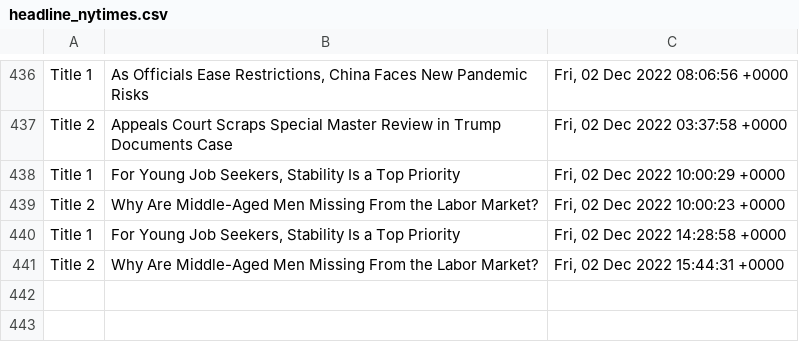
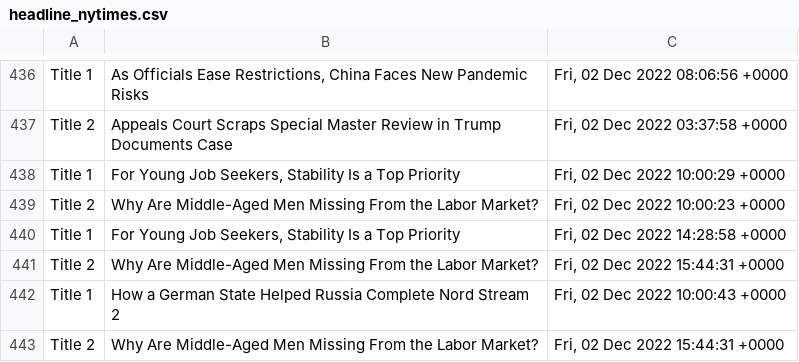
Before and after one commit to drishyatm/news_scrape, a CSV file: headline_nytimes.csv, drawn as a sheet; only a part is shown, gaps mark what is left out.

```diff
--- a/headline_nytimes.csv
+++ b/headline_nytimes.csv
@@ -441 +441,3 @@ Title 1,"For Young Job Seekers, Stability Is a Top Priority","Fri, 02 Dec 2022 1
 Title 2,Why Are Middle-Aged Men Missing From the Labor Market?,"Fri, 02 Dec 2022 15:44:31 +0000"
+Title 1,How a German State Helped Russia Complete Nord Stream 2,"Fri, 02 Dec 2022 10:00:43 +0000"
+Title 2,Why Are Middle-Aged Men Missing From the Labor Market?,"Fri, 02 Dec 2022 15:44:31 +0000"
```
Also changed, not shown: nbc_news.csv.
